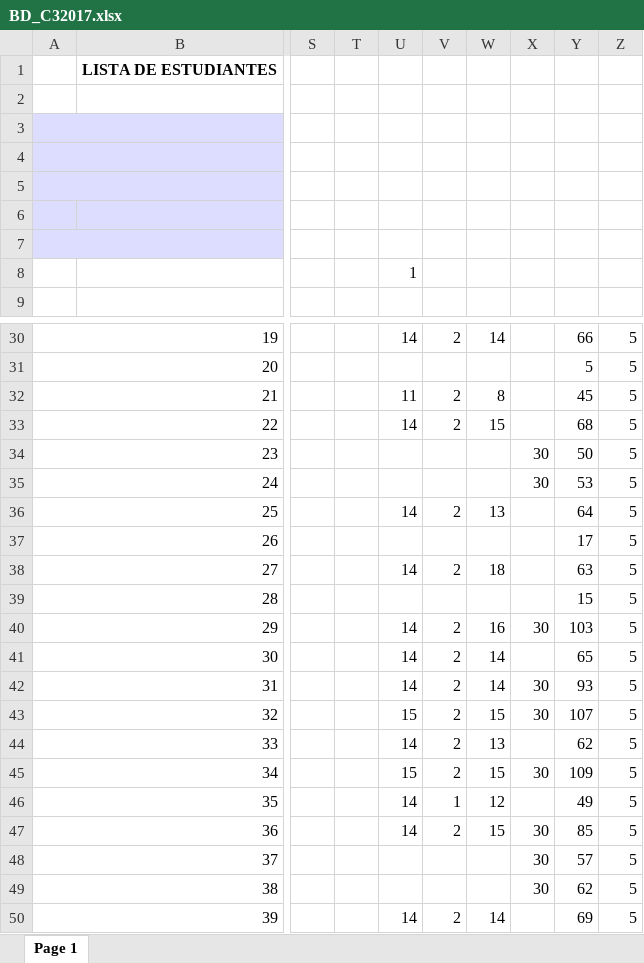
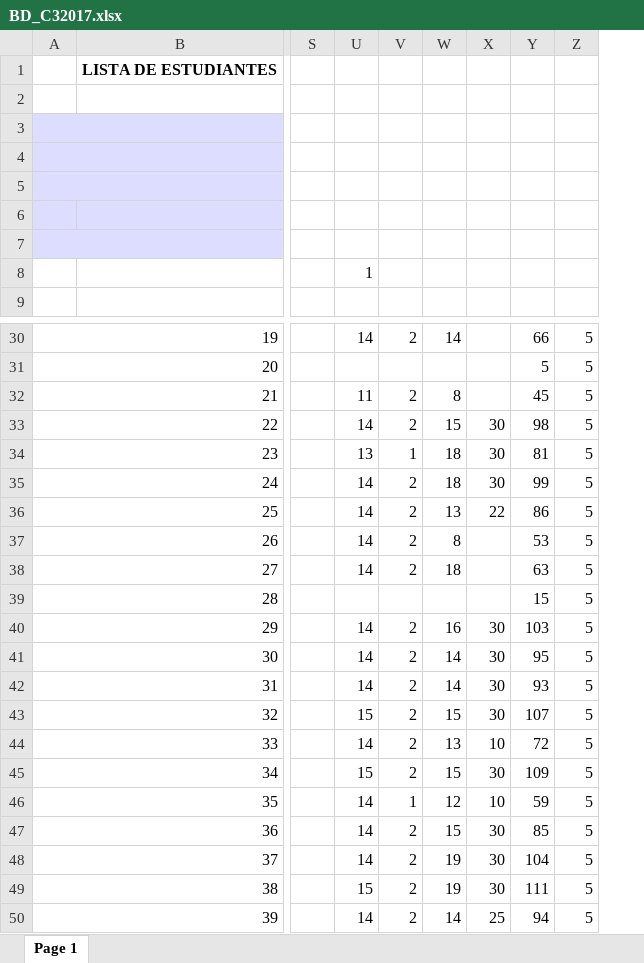
Before and after one commit to sgermosen/DocumentosUniversitarios, an Excel workbook: OYM/_Documentos Comunes/BD_C32017.xlsx, sheet Page 1, drawn as a sheet; only a part is shown, gaps mark what is left out; values as stored, in another font and other column widths than the file's, no borders; the diff covers the shown part only; the diff names each change by its address in the sheet, - before the commit and + after, or states it on an @@ line.

```diff
--- a/OYM/_Documentos Comunes/BD_C32017.xlsx (sheet Page 1)
+++ b/OYM/_Documentos Comunes/BD_C32017.xlsx (sheet Page 1)
@@ column T hidden, empty @@
-X33: (empty)
+X33: 30
-Y33: 68
+Y33: 98
-U34: (empty)
+U34: 13
-V34: (empty)
+V34: 1
-W34:W35: (empty)
+W34:W35: 18
-Y34: 50
+Y34: 81
-U35: (empty)
+U35: 14
-V35: (empty)
+V35: 2
-Y35: 53
+Y35: 99
-X36: (empty)
+X36: 22
-Y36: 64
+Y36: 86
-U37: (empty)
+U37: 14
-V37: (empty)
+V37: 2
-W37: (empty)
+W37: 8
-Y37: 17
+Y37: 53
-X41: (empty)
+X41: 30
-Y41: 65
+Y41: 95
-X44: (empty)
+X44: 10
-Y44: 62
+Y44: 72
-X46: (empty)
+X46: 10
-Y46: 49
+Y46: 59
-U48: (empty)
+U48: 14
-V48:V49: (empty)
+V48:V49: 2
-W48:W49: (empty)
+W48:W49: 19
-Y48: 57
+Y48: 104
-U49: (empty)
+U49: 15
-Y49: 62
+Y49: 111
-X50: (empty)
+X50: 25
-Y50: 69
+Y50: 94
```
Also changed, not shown: 43 edited cells elsewhere in this sheet, OYM/_Documentos Comunes/PE_C32017.xlsx, OYM/_Documentos Comunes/POO_C32017.xlsx.
